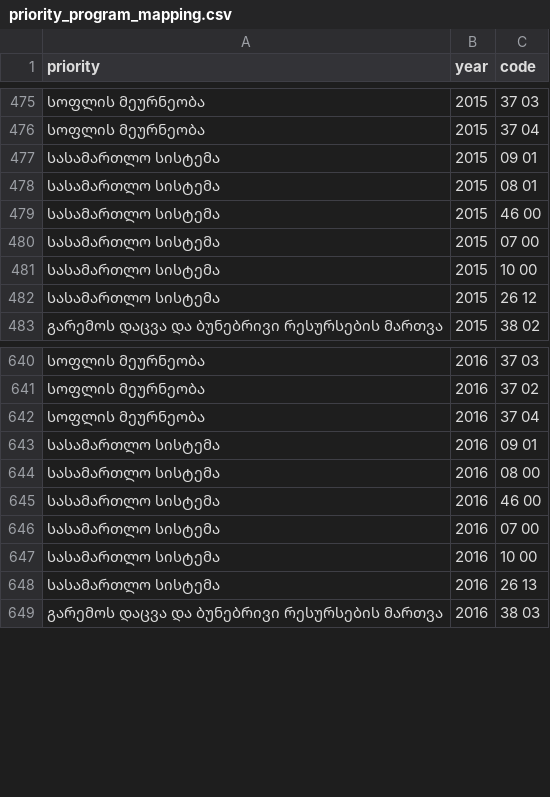
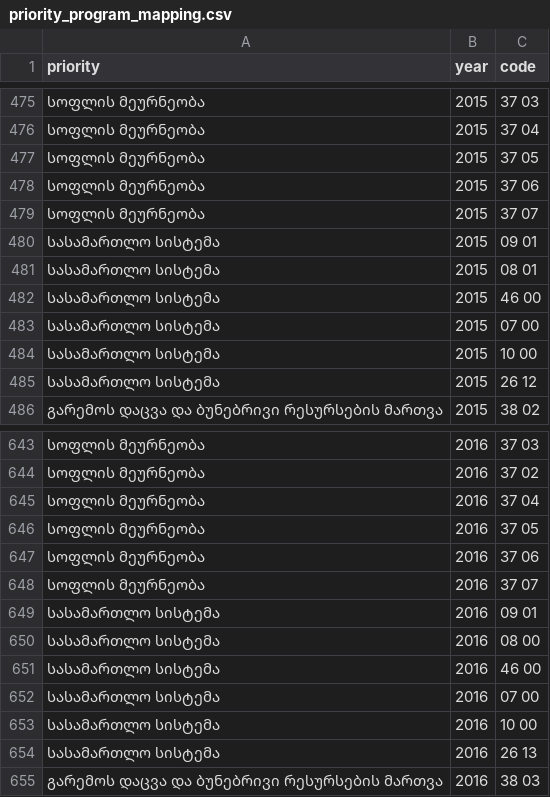
Before and after one commit to ForSetGeorgia/Georgian-Budget-Priority-Mapping, a CSV file: priority_program_mapping.csv, drawn as a sheet; only a part is shown, gaps mark what is left out.

Commit message:
add missing ag programs

```diff
--- a/priority_program_mapping.csv
+++ b/priority_program_mapping.csv
@@ -476,2 +476,5 @@ priority,year,code
 სოფლის მეურნეობა,2015,37 04
+სოფლის მეურნეობა,2015,37 05
+სოფლის მეურნეობა,2015,37 06
+სოფლის მეურნეობა,2015,37 07
 სასამართლო სისტემა,2015,09 01
@@ -642,2 +645,5 @@ priority,year,code
 სოფლის მეურნეობა,2016,37 04
+სოფლის მეურნეობა,2016,37 05
+სოფლის მეურნეობა,2016,37 06
+სოფლის მეურნეობა,2016,37 07
 სასამართლო სისტემა,2016,09 01
```
Also changed, not shown: priority_associations.csv.
